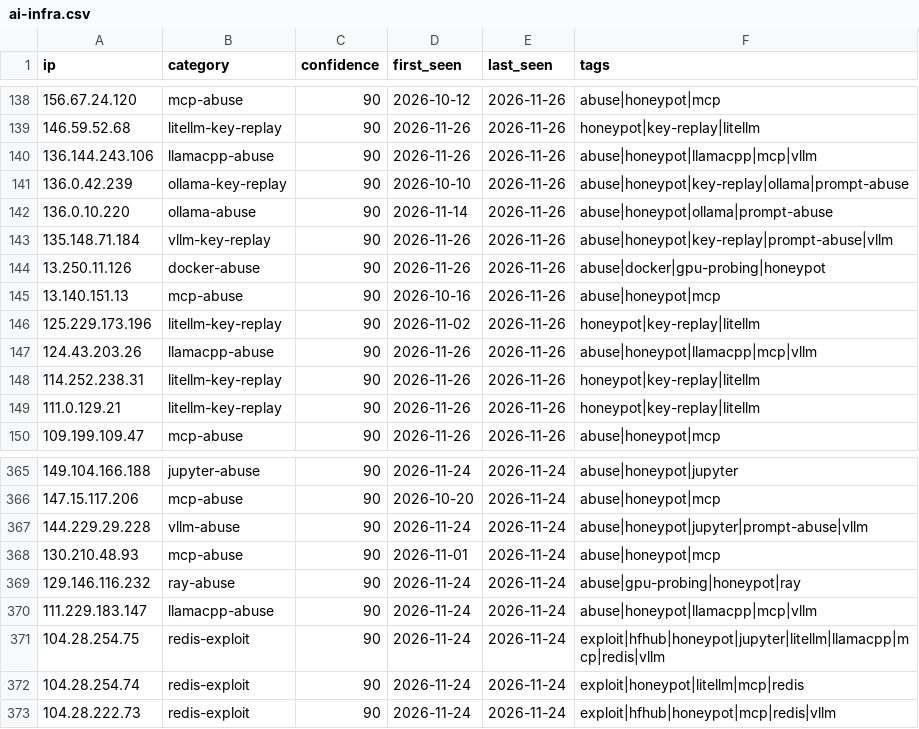
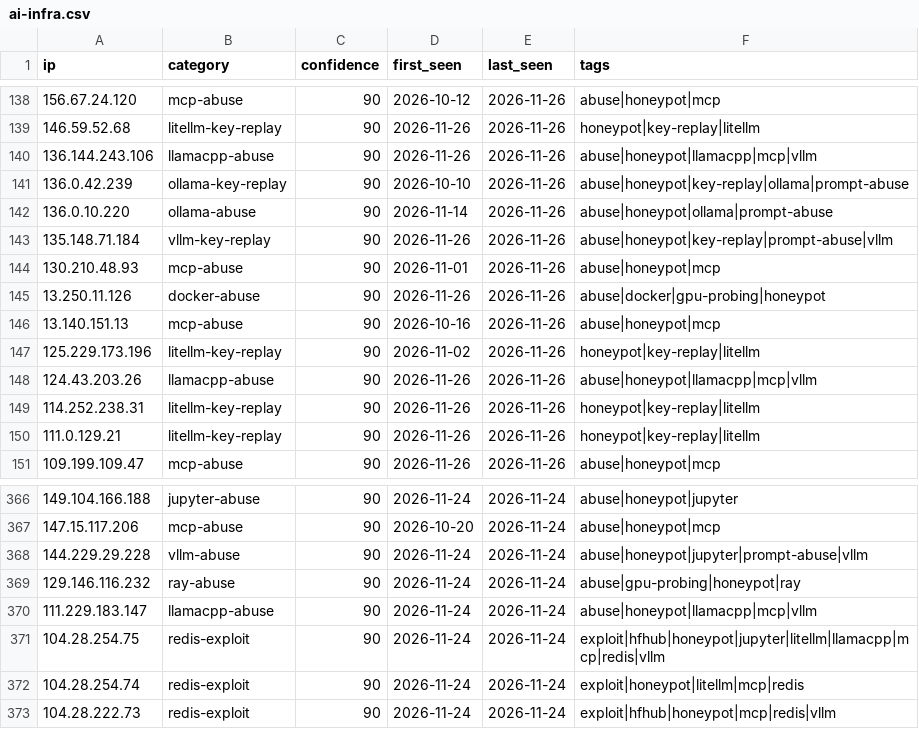
Before and after one commit to Zikmadol/trapline-ioc, a CSV file: feeds/ai-infra.csv, drawn as a sheet; only a part is shown, gaps mark what is left out; removed rows and columns are numbered as before the commit, all else as after; the diff names each change by its address in the sheet, - before the commit and + after, or states it on an @@ line.

```diff
--- a/feeds/ai-infra.csv
+++ b/feeds/ai-infra.csv
+row 144: 130.210.48.93 | mcp-abuse | 90 | 2026-11-01 | 2026-11-26 | abuse|honeypot|mcp
-row 368: 130.210.48.93 | mcp-abuse | 90 | 2026-11-01 | 2026-11-24 | abuse|honeypot|mcp
```
Also changed, not shown: daily/2026-11-26.csv, feeds/all-observed.csv, 12 other files.
